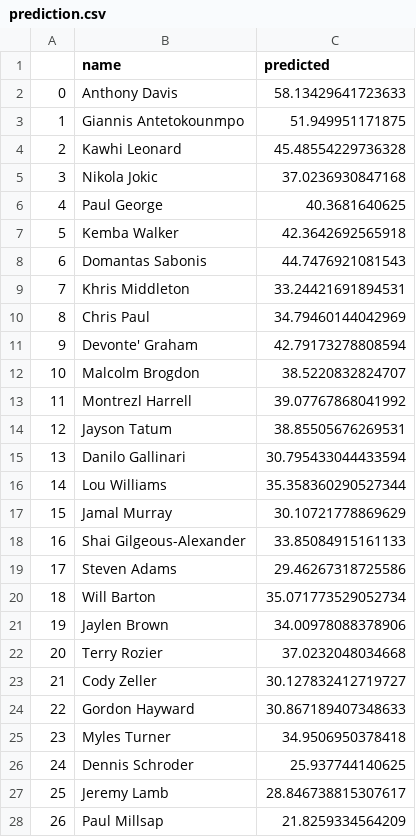
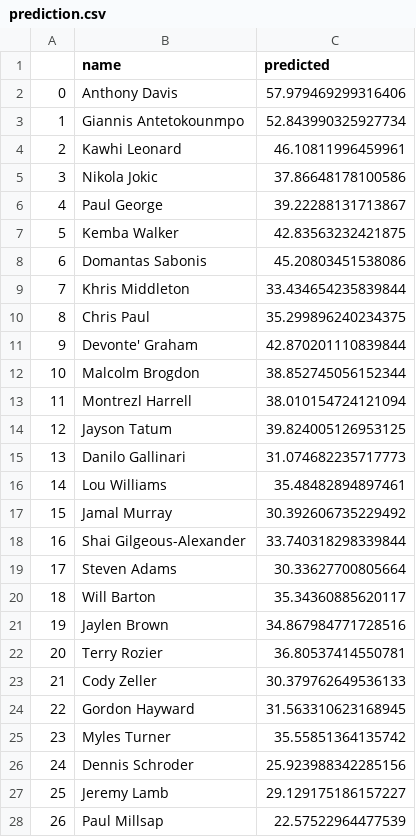
Before and after one commit to bballboy8/Fantasy-Fire, a CSV file: website/optimizer/prediction.csv, drawn as a sheet; only a part is shown; the diff covers the shown part only; the diff names each change by its address in the sheet, - before the commit and + after, or states it on an @@ line.

Commit message:
Update prediction.csv

```diff
--- a/website/optimizer/prediction.csv
+++ b/website/optimizer/prediction.csv
-C2 (predicted): 58.13429641723633
+C2 (predicted): 57.979469299316406
-C3 (predicted): 51.949951171875
+C3 (predicted): 52.843990325927734
-C4 (predicted): 45.48554229736328
+C4 (predicted): 46.10811996459961
-C5 (predicted): 37.0236930847168
+C5 (predicted): 37.86648178100586
-C6 (predicted): 40.3681640625
+C6 (predicted): 39.22288131713867
-C7 (predicted): 42.3642692565918
+C7 (predicted): 42.83563232421875
-C8 (predicted): 44.7476921081543
+C8 (predicted): 45.20803451538086
-C9 (predicted): 33.24421691894531
+C9 (predicted): 33.434654235839844
-C10 (predicted): 34.79460144042969
+C10 (predicted): 35.299896240234375
-C11 (predicted): 42.79173278808594
+C11 (predicted): 42.870201110839844
-C12 (predicted): 38.5220832824707
+C12 (predicted): 38.852745056152344
-C13 (predicted): 39.07767868041992
+C13 (predicted): 38.010154724121094
-C14 (predicted): 38.85505676269531
+C14 (predicted): 39.824005126953125
-C15 (predicted): 30.795433044433594
+C15 (predicted): 31.074682235717773
-C16 (predicted): 35.358360290527344
+C16 (predicted): 35.48482894897461
-C17 (predicted): 30.10721778869629
+C17 (predicted): 30.392606735229492
-C18 (predicted): 33.85084915161133
+C18 (predicted): 33.740318298339844
-C19 (predicted): 29.46267318725586
+C19 (predicted): 30.33627700805664
-C20 (predicted): 35.071773529052734
+C20 (predicted): 35.34360885620117
-C21 (predicted): 34.00978088378906
+C21 (predicted): 34.867984771728516
-C22 (predicted): 37.0232048034668
+C22 (predicted): 36.80537414550781
-C23 (predicted): 30.127832412719727
+C23 (predicted): 30.379762649536133
-C24 (predicted): 30.867189407348633
+C24 (predicted): 31.563310623168945
-C25 (predicted): 34.9506950378418
+C25 (predicted): 35.55851364135742
-C26 (predicted): 25.937744140625
+C26 (predicted): 25.923988342285156
-C27 (predicted): 28.846738815307617
+C27 (predicted): 29.129175186157227
-C28 (predicted): 21.8259334564209
+C28 (predicted): 22.57522964477539
```
Also changed, not shown: 4 added rows, 53 edited cells and row numbers in column A elsewhere in this file.
